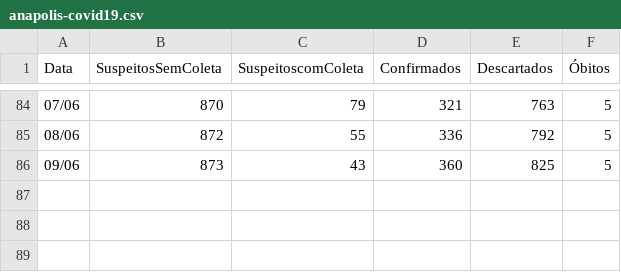
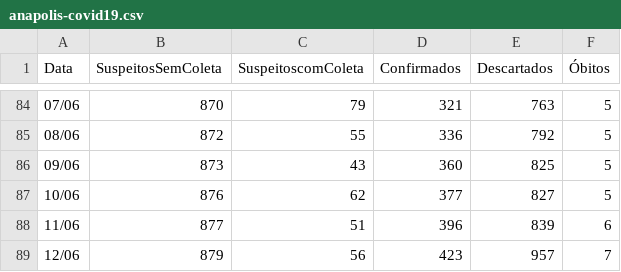
Before and after one commit to gabrielaugustom/meu-portfolio, a CSV file: COVID19/data-aps/anapolis-covid19.csv, drawn as a sheet; only a part is shown, gaps mark what is left out; the diff names each change by its address in the sheet, - before the commit and + after, or states it on an @@ line.

Commit message:
Update anapolis-covid19.csv

```diff
--- a/COVID19/data-aps/anapolis-covid19.csv
+++ b/COVID19/data-aps/anapolis-covid19.csv
+row 87: 10/06 | 876 | 62 | 377 | 827 | 5
+row 88: 11/06 | 877 | 51 | 396 | 839 | 6
+row 89: 12/06 | 879 | 56 | 423 | 957 | 7
```
